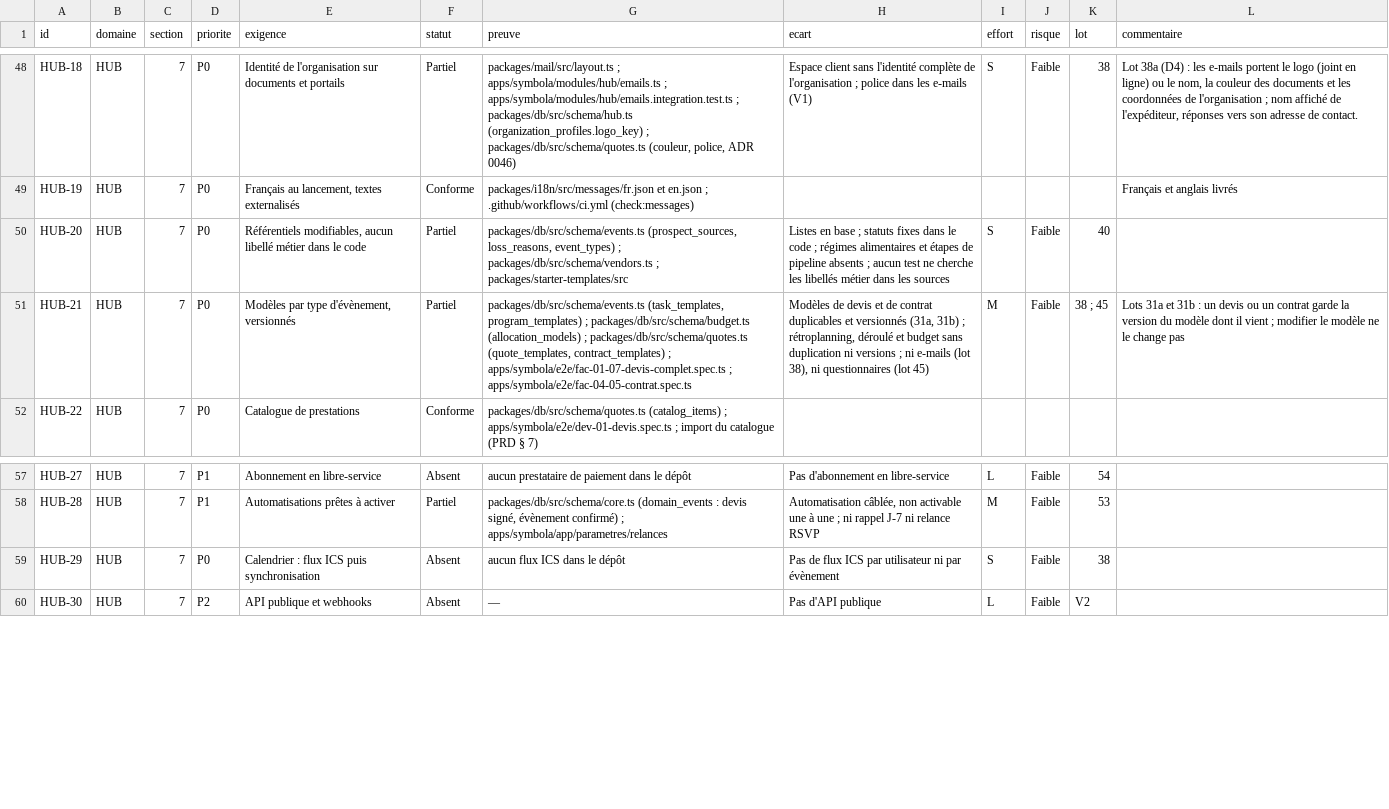
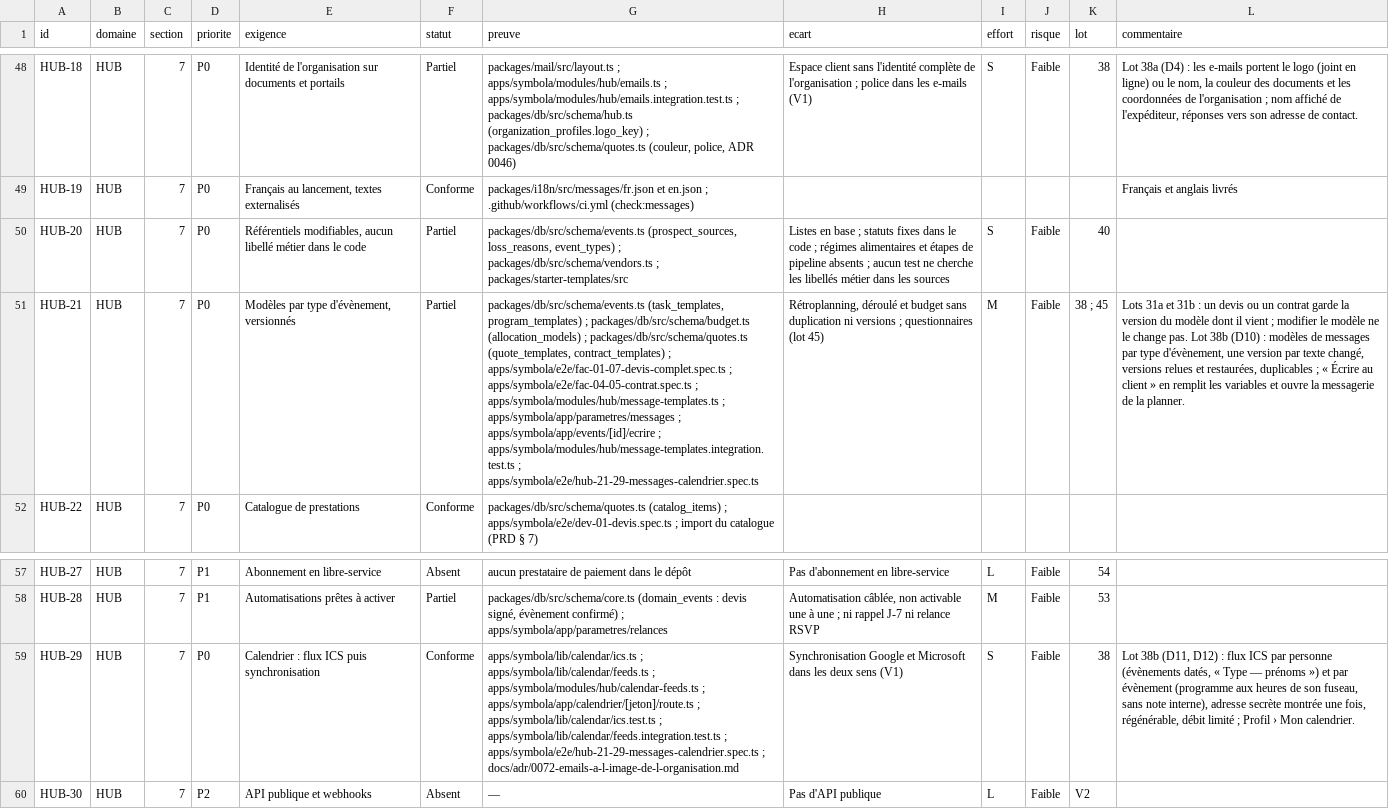
Before and after one commit to jdaiguemorte/symbola, a CSV file: docs/gap.csv, drawn as a sheet; only a part is shown, gaps mark what is left out; the diff names each change by its address in the sheet, - before the commit and + after, or states it on an @@ line.

```diff
--- a/docs/gap.csv
+++ b/docs/gap.csv
-G51 (preuve): …; apps/symbola/e2e/fac-04-05-contrat.spec.ts
+G51 (preuve): …; apps/symbola/e2e/fac-04-05-contrat.spec.ts ; apps/symbola/modules/hub/message-templates.ts ; apps/symbola/app/parametres/messages ; apps/symbola/app/events/[id]/ecrire ; apps/symbola/modules/hub/message-templates.integration.test.ts ; apps/symbola/e2e/hub-21-29-messages-calendrier.spec.ts
-H51 (ecart): Modèles de devis et de contrat duplicables et versionnés (31a, 31b) ; rétroplanning, déroulé et budget sans duplication ni versions ; ni e-mails (lot 38), ni questionnaires (lot…
+H51 (ecart): Rétroplanning, déroulé et budget sans duplication ni versions ; questionnaires (lot…
-L51 (commentaire): …le change pas
+L51 (commentaire): …le change pas. Lot 38b (D10) : modèles de messages par type d'évènement, une version par texte changé, versions relues et restaurées, duplicables ; « Écrire au client » en remplit les variables et ouvre la messagerie de la planner.
-F59 (statut): Absent
+F59 (statut): Conforme
-G59 (preuve): aucun flux ICS dans le dépôt
+G59 (preuve): apps/symbola/lib/calendar/ics.ts ; apps/symbola/lib/calendar/feeds.ts ; apps/symbola/modules/hub/calendar-feeds.ts ; apps/symbola/app/calendrier/[jeton]/route.ts ; apps/symbola/lib/calendar/ics.test.ts ; apps/symbola/lib/calendar/feeds.integration.test.ts ; apps/symbola/e2e/hub-21-29-messages-calendrier.spec.ts ; docs/adr/0072-emails-a-l-image-de-l-organisation.md
-H59 (ecart): Pas de flux ICS par utilisateur ni par évènement
+H59 (ecart): Synchronisation Google et Microsoft dans les deux sens (V1)
-L59 (commentaire): (empty)
+L59 (commentaire): Lot 38b (D11, D12) : flux ICS par personne (évènements datés, « Type — prénoms ») et par évènement (programme aux heures de son fuseau, sans note interne), adresse secrète montrée une fois, régénérable, débit limité ; Profil › Mon calendrier.
```
Also changed, not shown: 7 other files.
